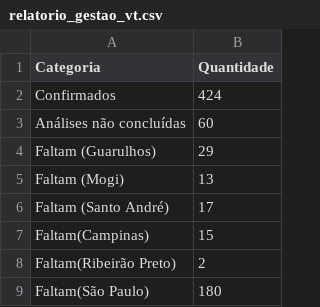
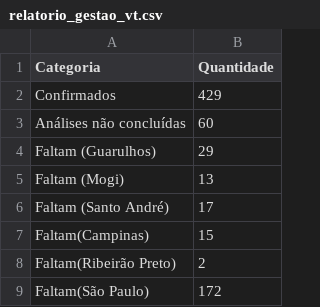
Before and after one commit to DoguetiDoCapao/GitHub-Dashboard, a CSV file: relatorio_gestao_vt.csv, drawn as a sheet.

```diff
--- a/relatorio_gestao_vt.csv
+++ b/relatorio_gestao_vt.csv
@@ -1,3 +1,3 @@
 Categoria,Quantidade
-Confirmados,424
+Confirmados,429
 Análises não concluídas,60
@@ -8,2 +8,2 @@ Faltam(Campinas),15
 Faltam(Ribeirão Preto),2
-Faltam(São Paulo),180
+Faltam(São Paulo),172
```
Also changed, not shown: 2 other files.
